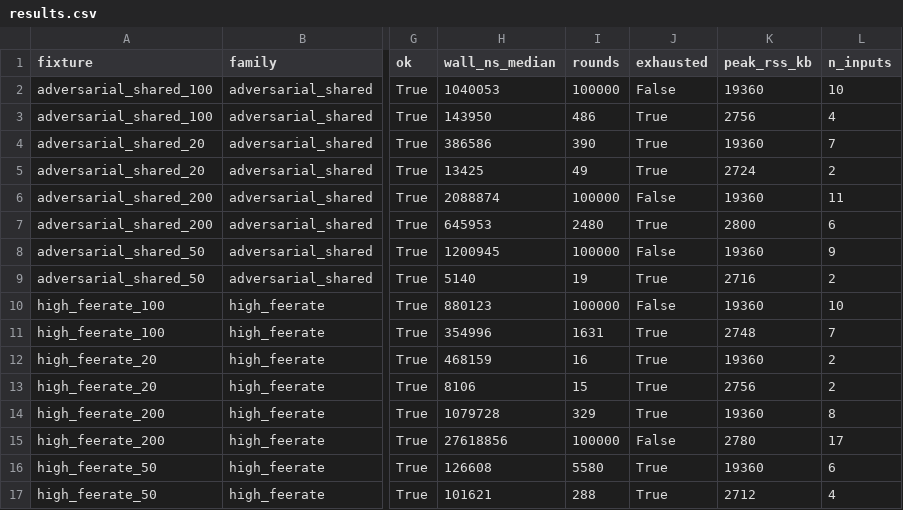
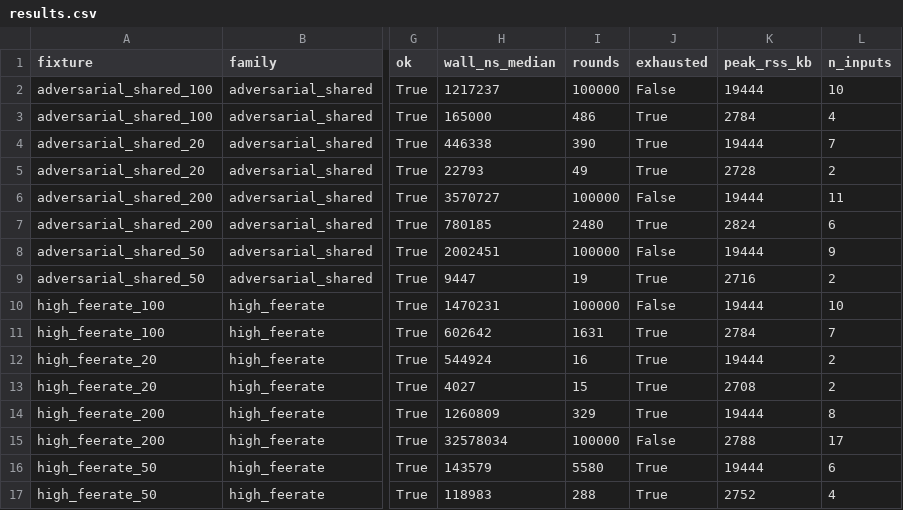
Before and after one commit to evanlinjin/coinselect-benchmark, a CSV file: results/results.csv, drawn as a sheet; only a part is shown, gaps mark what is left out; the diff covers the shown part only; the diff names each change by its address in the sheet, - before the commit and + after, or states it on an @@ line.

```diff
--- a/results/results.csv
+++ b/results/results.csv
-H2 (wall_ns_median): 1040053
+H2 (wall_ns_median): 1217237
-K2 (peak_rss_kb): 19360
+K2 (peak_rss_kb): 19444
-H3 (wall_ns_median): 143950
+H3 (wall_ns_median): 165000
-K3 (peak_rss_kb): 2756
+K3 (peak_rss_kb): 2784
-H4 (wall_ns_median): 386586
+H4 (wall_ns_median): 446338
-K4 (peak_rss_kb): 19360
+K4 (peak_rss_kb): 19444
-H5 (wall_ns_median): 13425
+H5 (wall_ns_median): 22793
-K5 (peak_rss_kb): 2724
+K5 (peak_rss_kb): 2728
-H6 (wall_ns_median): 2088874
+H6 (wall_ns_median): 3570727
-K6 (peak_rss_kb): 19360
+K6 (peak_rss_kb): 19444
-H7 (wall_ns_median): 645953
+H7 (wall_ns_median): 780185
-K7 (peak_rss_kb): 2800
+K7 (peak_rss_kb): 2824
-H8 (wall_ns_median): 1200945
+H8 (wall_ns_median): 2002451
-K8 (peak_rss_kb): 19360
+K8 (peak_rss_kb): 19444
-H9 (wall_ns_median): 5140
+H9 (wall_ns_median): 9447
-H10 (wall_ns_median): 880123
+H10 (wall_ns_median): 1470231
-K10 (peak_rss_kb): 19360
+K10 (peak_rss_kb): 19444
-H11 (wall_ns_median): 354996
+H11 (wall_ns_median): 602642
-K11 (peak_rss_kb): 2748
+K11 (peak_rss_kb): 2784
-H12 (wall_ns_median): 468159
+H12 (wall_ns_median): 544924
-K12 (peak_rss_kb): 19360
+K12 (peak_rss_kb): 19444
-H13 (wall_ns_median): 8106
+H13 (wall_ns_median): 4027
-K13 (peak_rss_kb): 2756
+K13 (peak_rss_kb): 2708
-H14 (wall_ns_median): 1079728
+H14 (wall_ns_median): 1260809
-K14 (peak_rss_kb): 19360
+K14 (peak_rss_kb): 19444
-H15 (wall_ns_median): 27618856
+H15 (wall_ns_median): 32578034
-K15 (peak_rss_kb): 2780
+K15 (peak_rss_kb): 2788
-H16 (wall_ns_median): 126608
+H16 (wall_ns_median): 143579
-K16 (peak_rss_kb): 19360
+K16 (peak_rss_kb): 19444
-H17 (wall_ns_median): 101621
+H17 (wall_ns_median): 118983
-K17 (peak_rss_kb): 2712
+K17 (peak_rss_kb): 2752
```
Also changed, not shown: 133 edited cells elsewhere in this file, 5 other files.
